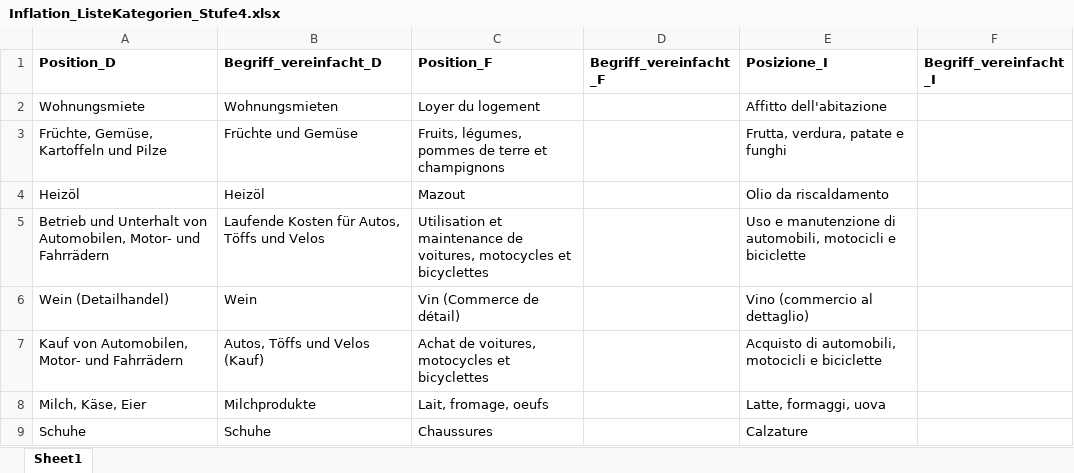
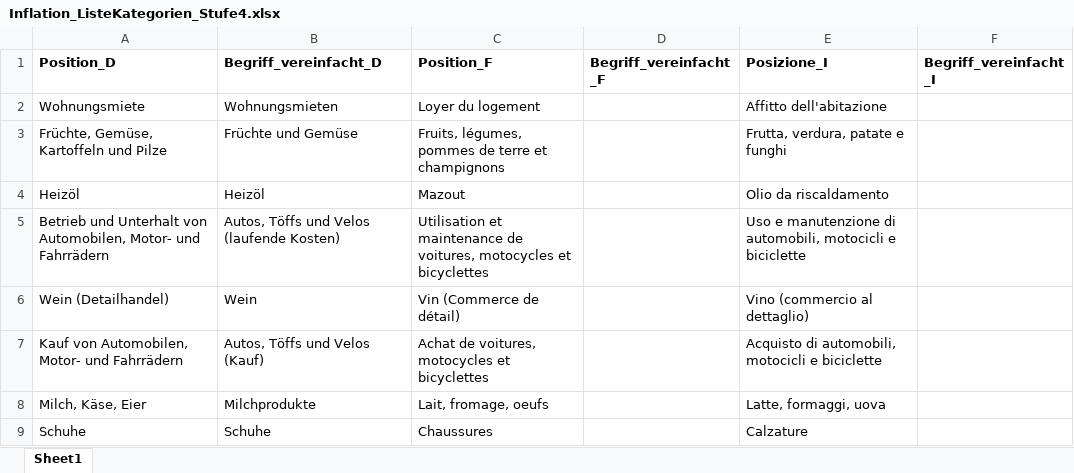
Before and after one commit to awp-finanznachrichten/infografiken, an Excel workbook: Inflation/Daten/Inflation_ListeKategorien_Stufe4.xlsx, sheet Sheet1, drawn as a sheet; only a part is shown; values as stored, in another font and other column widths than the file's, no borders; the diff names each change by its address in the sheet, - before the commit and + after, or states it on an @@ line.

```diff
--- a/Inflation/Daten/Inflation_ListeKategorien_Stufe4.xlsx (sheet Sheet1)
+++ b/Inflation/Daten/Inflation_ListeKategorien_Stufe4.xlsx (sheet Sheet1)
-B5 (Begriff_vereinfacht_D): Laufende Kosten für Autos, Töffs und Velos
+B5 (Begriff_vereinfacht_D): Autos, Töffs und Velos (laufende Kosten)
```
Also changed, not shown: Inflation/Daten/Inflation_ListeHauptkategorien.xlsx, 1 other file.
